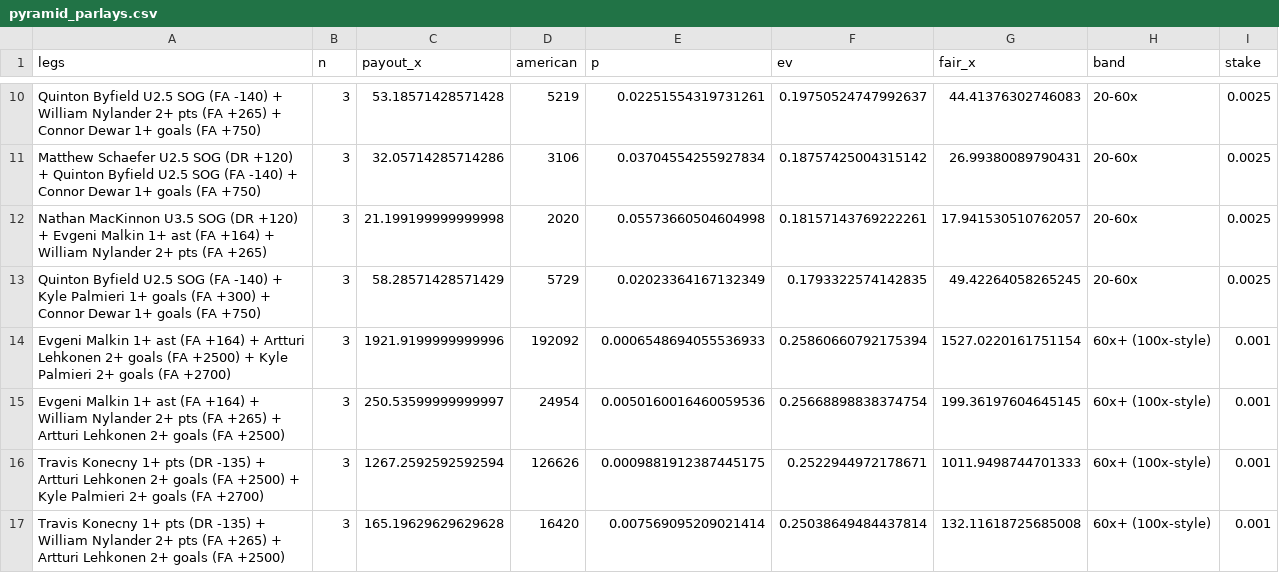
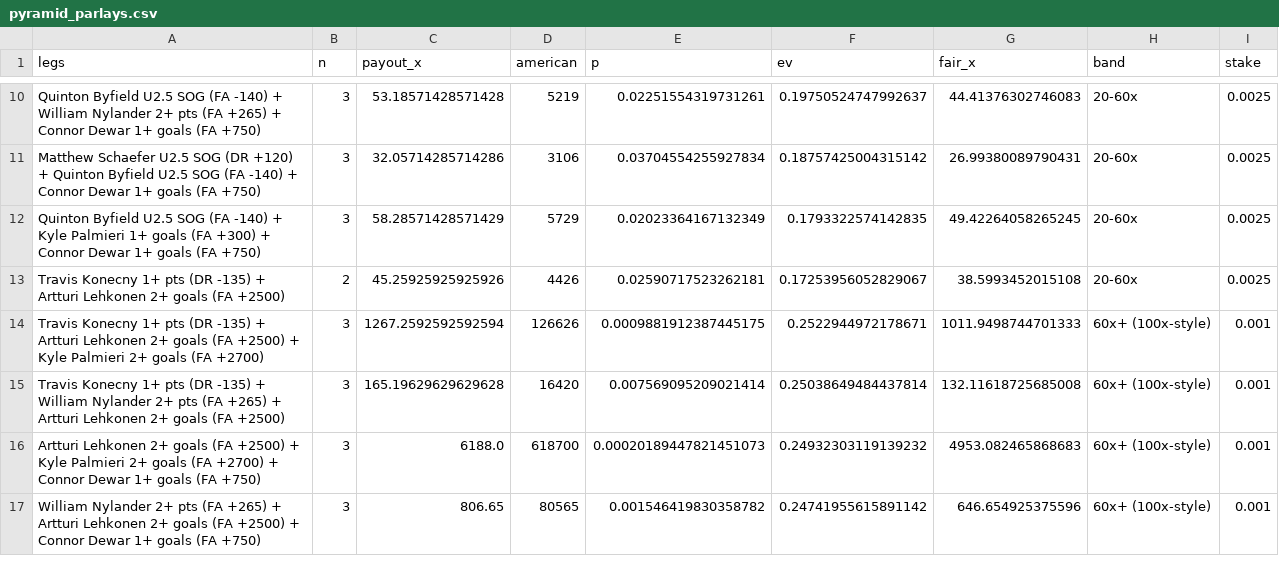
Before and after one commit to jessetings/NHL-2026, a CSV file: cards/2026-09-30/pyramid_parlays.csv, drawn as a sheet; only a part is shown, gaps mark what is left out; the diff covers the shown part only.

```diff
--- a/cards/2026-09-30/pyramid_parlays.csv
+++ b/cards/2026-09-30/pyramid_parlays.csv
@@ -11,7 +11,7 @@ Quinton Byfield U2.5 SOG (FA -140) + William Nylander 2+ pts (FA +265) + Connor
 Matthew Schaefer U2.5 SOG (DR +120) + Quinton Byfield U2.5 SOG (FA -140) + Connor Dewar 1+ goals (FA +750),3,32.05714285714286,3106,0.03704554255927834,0.18757425004315142,26.99380089790431,20-60x,0.0025
-Nathan MacKinnon U3.5 SOG (DR +120) + Evgeni Malkin 1+ ast (FA +164) + William Nylander 2+ pts (FA +265),3,21.199199999999998,2020,0.05573660504604998,0.18157143769222261,17.941530510762057,20-60x,0.0025
 Quinton Byfield U2.5 SOG (FA -140) + Kyle Palmieri 1+ goals (FA +300) + Connor Dewar 1+ goals (FA +750),3,58.28571428571429,5729,0.02023364167132349,0.1793322574142835,49.42264058265245,20-60x,0.0025
-Evgeni Malkin 1+ ast (FA +164) + Artturi Lehkonen 2+ goals (FA +2500) + Kyle Palmieri 2+ goals (FA +2700),3,1921.9199999999996,192092,0.0006548694055536933,0.25860660792175394,1527.0220161751154,60x+ (100x-style),0.001
-Evgeni Malkin 1+ ast (FA +164) + William Nylander 2+ pts (FA +265) + Artturi Lehkonen 2+ goals (FA +2500),3,250.53599999999997,24954,0.0050160016460059536,0.25668898838374754,199.36197604645145,60x+ (100x-style),0.001
+Travis Konecny 1+ pts (DR -135) + Artturi Lehkonen 2+ goals (FA +2500),2,45.25925925925926,4426,0.02590717523262181,0.17253956052829067,38.5993452015108,20-60x,0.0025
 Travis Konecny 1+ pts (DR -135) + Artturi Lehkonen 2+ goals (FA +2500) + Kyle Palmieri 2+ goals (FA +2700),3,1267.2592592592594,126626,0.0009881912387445175,0.2522944972178671,1011.9498744701333,60x+ (100x-style),0.001
 Travis Konecny 1+ pts (DR -135) + William Nylander 2+ pts (FA +265) + Artturi Lehkonen 2+ goals (FA +2500),3,165.19629629629628,16420,0.007569095209021414,0.25038649484437814,132.11618725685008,60x+ (100x-style),0.001
+Artturi Lehkonen 2+ goals (FA +2500) + Kyle Palmieri 2+ goals (FA +2700) + Connor Dewar 1+ goals (FA +750),3,6188.0,618700,0.00020189447821451073,0.24932303119139232,4953.082465868683,60x+ (100x-style),0.001
+William Nylander 2+ pts (FA +265) + Artturi Lehkonen 2+ goals (FA +2500) + Connor Dewar 1+ goals (FA +750),3,806.65,80565,0.001546419830358782,0.24741955615891142,646.654925375596,60x+ (100x-style),0.001
```
Also changed, not shown: 3 added rows and 3 removed rows elsewhere in this file, cards/2026-09-30/pyramid_singles.csv, cards/2026-09-30/quarry_inspected.csv, 8 other files.
